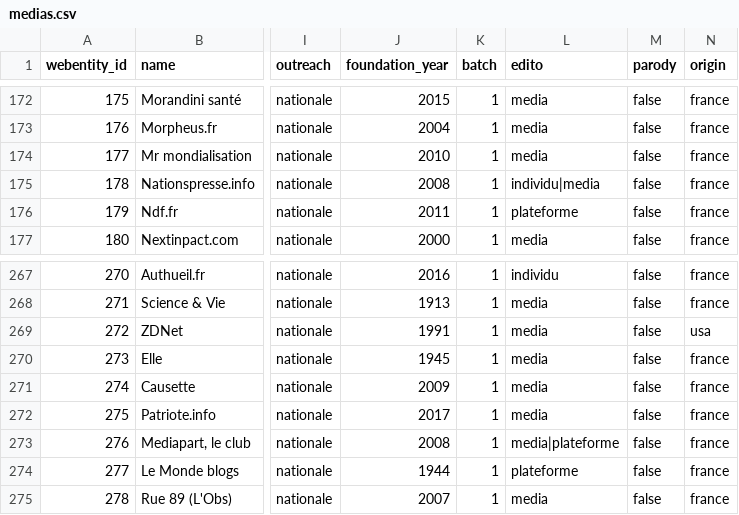
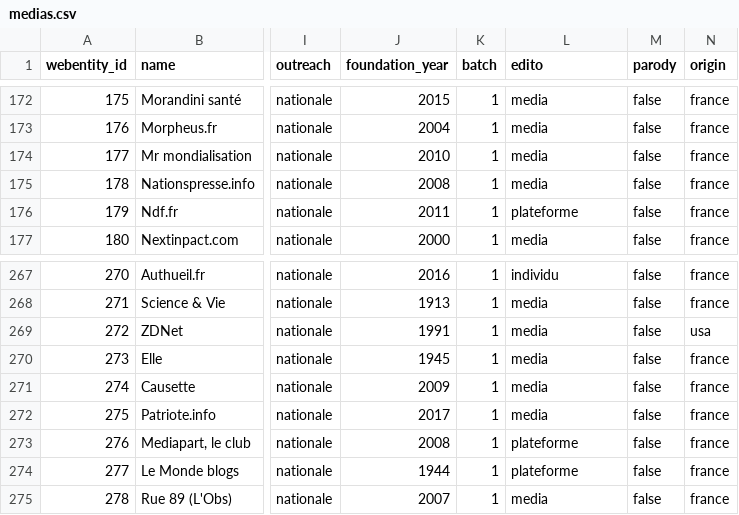
Before and after one commit to medialab/corpora, a CSV file: polarisation/medias.csv, drawn as a sheet; only a part is shown, gaps mark what is left out; the diff names each change by its address in the sheet, - before the commit and + after, or states it on an @@ line.

Commit message:
Cleaning the edito column Fix #3

```diff
--- a/polarisation/medias.csv
+++ b/polarisation/medias.csv
-L175 (edito): individu|media
+L175 (edito): media
-L273 (edito): media|plateforme
+L273 (edito): plateforme
```
Also changed, not shown: 1 other file.
